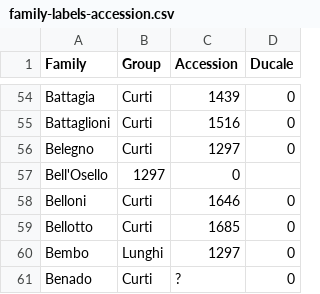
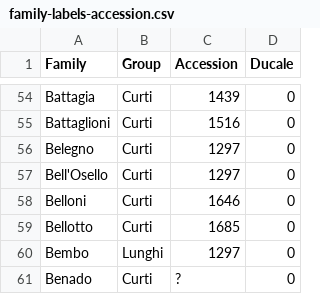
Before and after one commit to JJ/Case-nuove, a CSV file: data/family-labels-accession.csv, drawn as a sheet; only a part is shown, gaps mark what is left out.

Commit message:
#35 fix one

```diff
--- a/data/family-labels-accession.csv
+++ b/data/family-labels-accession.csv
@@ -56,3 +56,3 @@ Battaglioni,Curti,1516,0
 Belegno,Curti,1297,0
-Bell'Osello,1297,0
+Bell'Osello,Curti,1297,0
 Belloni,Curti,1646,0
```
